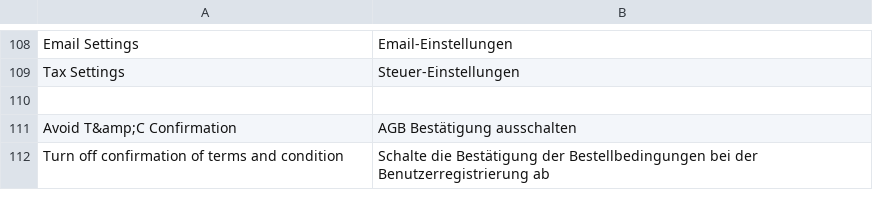
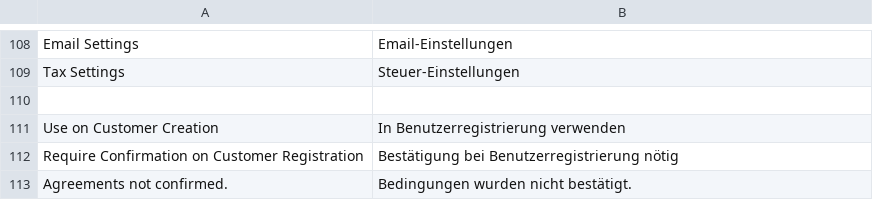
Before and after one commit to firegento/firegento-magesetup, a CSV file: src/app/locale/de_DE/FireGento_GermanSetup.csv, drawn as a sheet; only a part is shown, gaps mark what is left out; removed rows and columns are numbered as before the commit, all else as after; the diff names each change by its address in the sheet, - before the commit and + after, or states it on an @@ line.

Commit message:
Feature #124: Konfigurierbare Bedingungen bei Registrierung
Bei Registrierung kann die Bestätigung einzel abwählbarer Bedingungen
verlangt werden.

```diff
--- a/src/app/locale/de_DE/FireGento_GermanSetup.csv
+++ b/src/app/locale/de_DE/FireGento_GermanSetup.csv
-row 111: Avoid T&amp;C Confirmation | AGB Bestätigung ausschalten
-row 112: Turn off confirmation of terms and condition | Schalte die Bestätigung der Bestellbedingungen bei der Benutzerregistrierung ab
+row 111: Use on Customer Creation | In Benutzerregistrierung verwenden
+row 112: Require Confirmation on Customer Registration | Bestätigung bei Benutzerregistrierung nötig
+row 113: Agreements not confirmed. | Bedingungen wurden nicht bestätigt.
```
Also changed, not shown: 6 other files.
